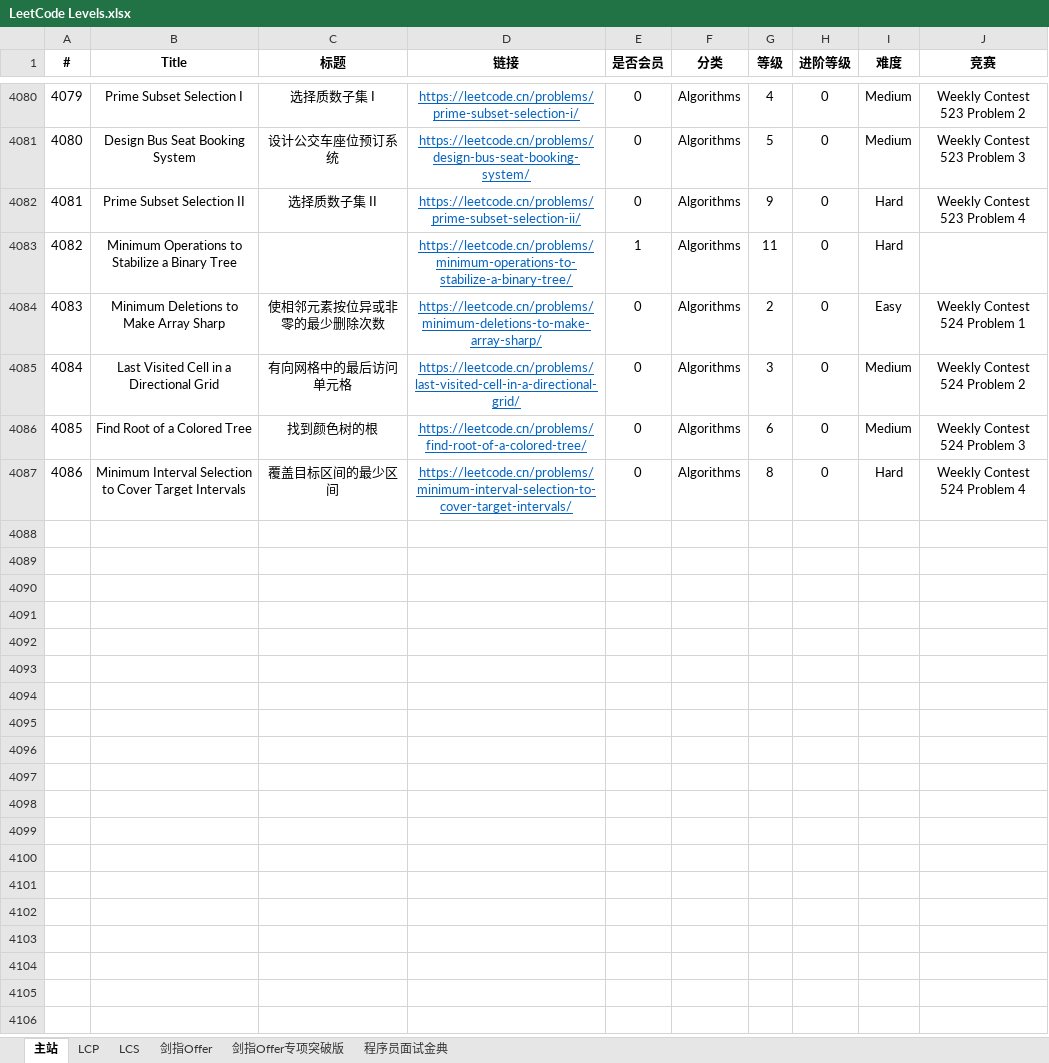
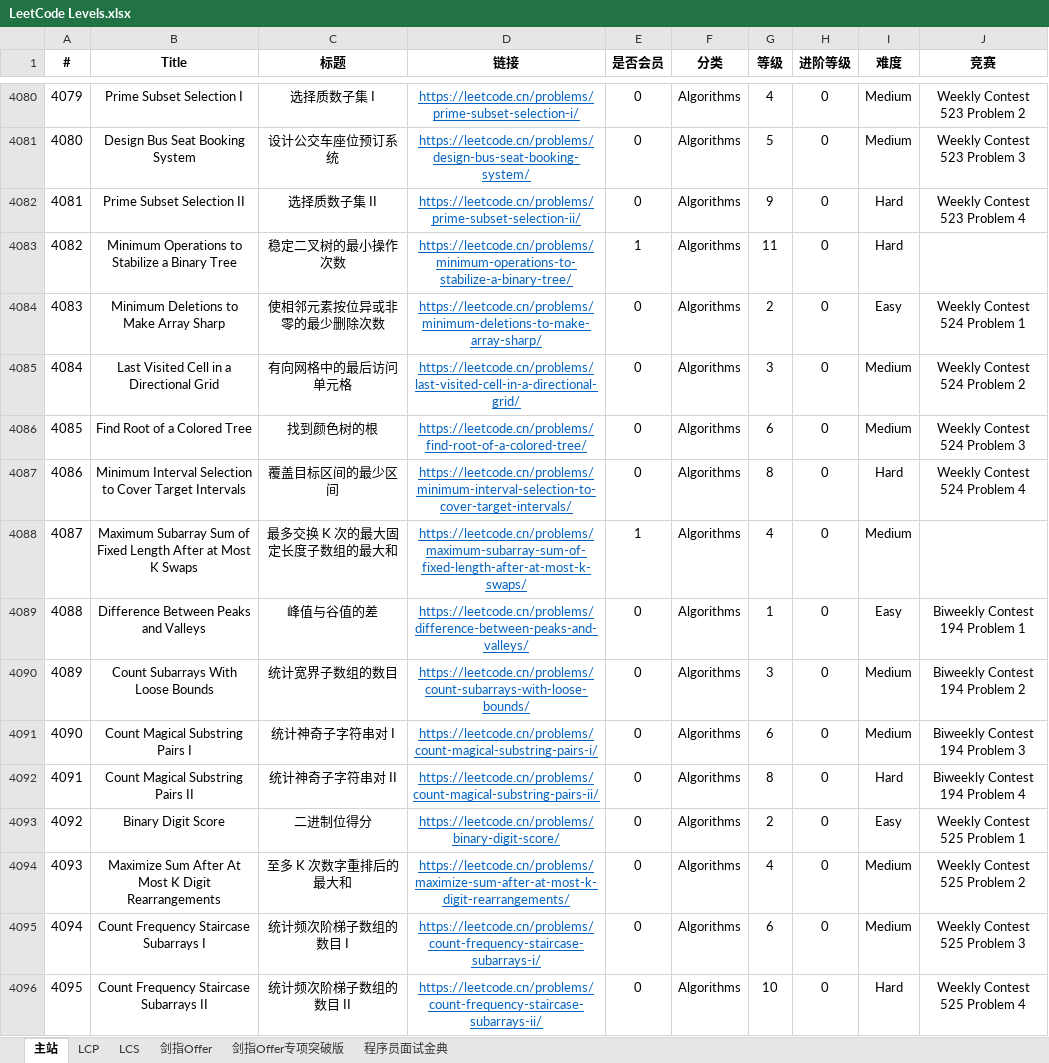
Before and after one commit to stormsunshine/LeetCode-Levels, an Excel workbook: LeetCode Levels.xlsx, sheet 主站, drawn as a sheet; only a part is shown, gaps mark what is left out; values as stored, in another font and other column widths than the file's, no borders; conditional formats not drawn; the diff names each change by its address in the sheet, - before the commit and + after, or states it on an @@ line.

Commit message:
Update levels

```diff
--- a/LeetCode Levels.xlsx (sheet 主站)
+++ b/LeetCode Levels.xlsx (sheet 主站)
-C4083 (标题): (empty)
+C4083 (标题): 稳定二叉树的最小操作次数
+row 4088: 4087 | Maximum Subarray Sum of Fixed Length After at Most K Swaps | 最多交换 K 次的最大固定长度子数组的最大和 | https://leetcode.cn/problems/maximum-subarray-sum-of-fixed-length-after-at-most-k-swaps/ | 1 | Algorithms | 4 | 0 | Medium
+row 4089: 4088 | Difference Between Peaks and Valleys | 峰值与谷值的差 | https://leetcode.cn/problems/difference-between-peaks-and-valleys/ | 0 | Algorithms | 1 | 0 | Easy | Biweekly Contest 194 Problem 1
+row 4090: 4089 | Count Subarrays With Loose Bounds | 统计宽界子数组的数目 | https://leetcode.cn/problems/count-subarrays-with-loose-bounds/ | 0 | Algorithms | 3 | 0 | Medium | Biweekly Contest 194 Problem 2
+row 4091: 4090 | Count Magical Substring Pairs I | 统计神奇子字符串对 I | https://leetcode.cn/problems/count-magical-substring-pairs-i/ | 0 | Algorithms | 6 | 0 | Medium | Biweekly Contest 194 Problem 3
+row 4092: 4091 | Count Magical Substring Pairs II | 统计神奇子字符串对 II | https://leetcode.cn/problems/count-magical-substring-pairs-ii/ | 0 | Algorithms | 8 | 0 | Hard | Biweekly Contest 194 Problem 4
+row 4093: 4092 | Binary Digit Score | 二进制位得分 | https://leetcode.cn/problems/binary-digit-score/ | 0 | Algorithms | 2 | 0 | Easy | Weekly Contest 525 Problem 1
+row 4094: 4093 | Maximize Sum After At Most K Digit Rearrangements | 至多 K 次数字重排后的最大和 | https://leetcode.cn/problems/maximize-sum-after-at-most-k-digit-rearrangements/ | 0 | Algorithms | 4 | 0 | Medium | Weekly Contest 525 Problem 2
+row 4095: 4094 | Count Frequency Staircase Subarrays I | 统计频次阶梯子数组的数目 I | https://leetcode.cn/problems/count-frequency-staircase-subarrays-i/ | 0 | Algorithms | 6 | 0 | Medium | Weekly Contest 525 Problem 3
+row 4096: 4095 | Count Frequency Staircase Subarrays II | 统计频次阶梯子数组的数目 II | https://leetcode.cn/problems/count-frequency-staircase-subarrays-ii/ | 0 | Algorithms | 10 | 0 | Hard | Weekly Contest 525 Problem 4
```
